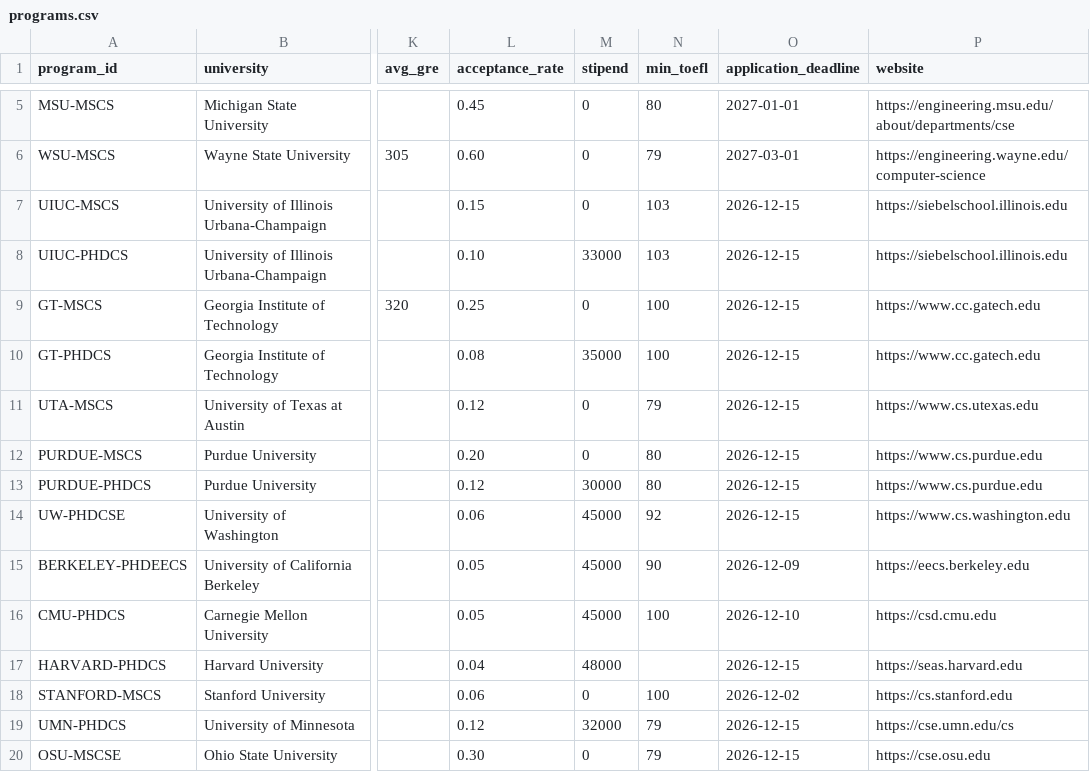
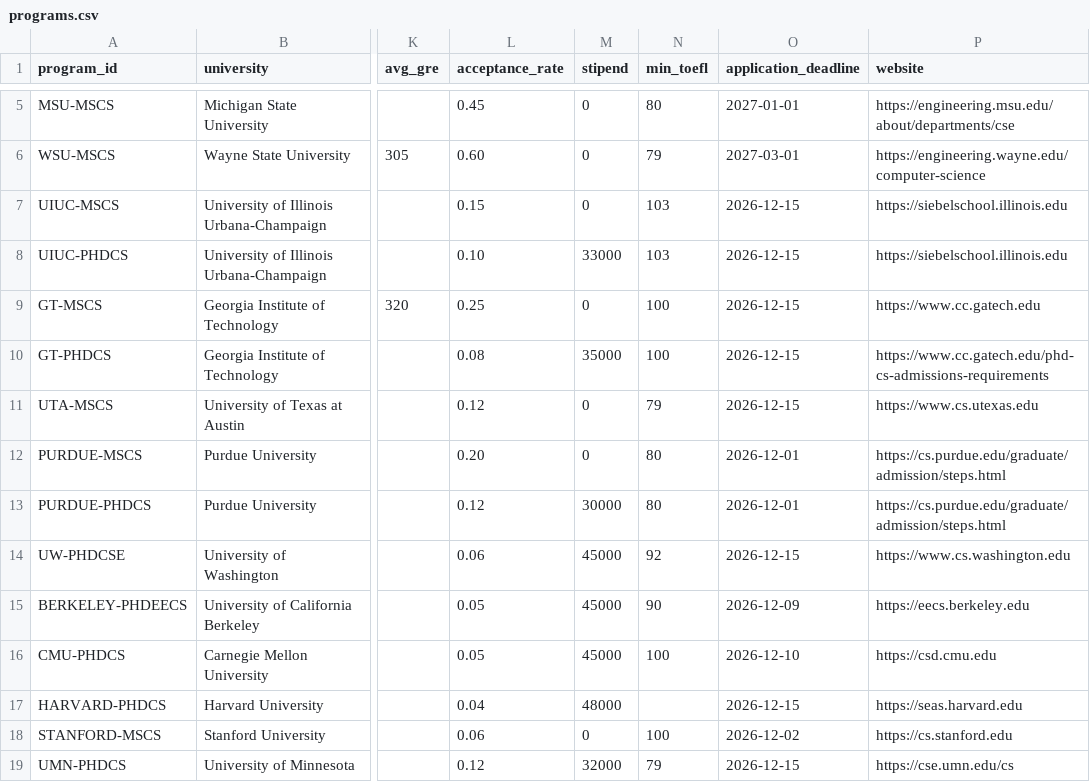
Before and after one commit to rajeshwari-gith/gradmatch, a CSV file: data/programs.csv, drawn as a sheet; only a part is shown, gaps mark what is left out; the shorter side is filled out with more unchanged rows; the diff names each change by its address in the sheet, - before the commit and + after, or states it on an @@ line.

Commit message:
Verify 3 programs against official pages (GT PhD, Purdue PhD and MS): website and deadline

```diff
--- a/data/programs.csv
+++ b/data/programs.csv
-P10 (website): https://www.cc.gatech.edu
+P10 (website): https://www.cc.gatech.edu/phd-cs-admissions-requirements
-O12:O13 (application_deadline): 2026-12-15
+O12:O13 (application_deadline): 2026-12-01
-P12:P13 (website): https://www.cs.purdue.edu
+P12:P13 (website): https://cs.purdue.edu/graduate/admission/steps.html
```
Also changed, not shown: 1 other file.
